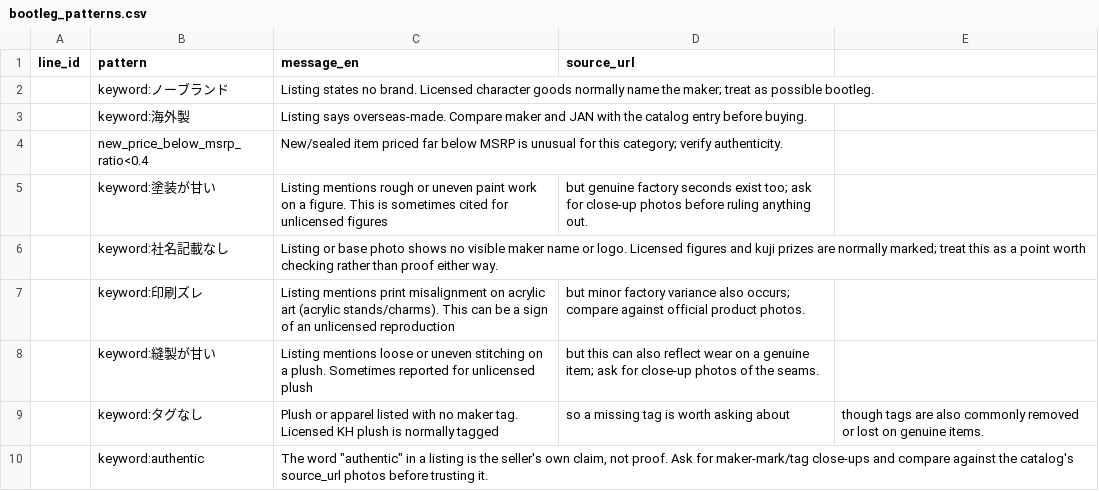
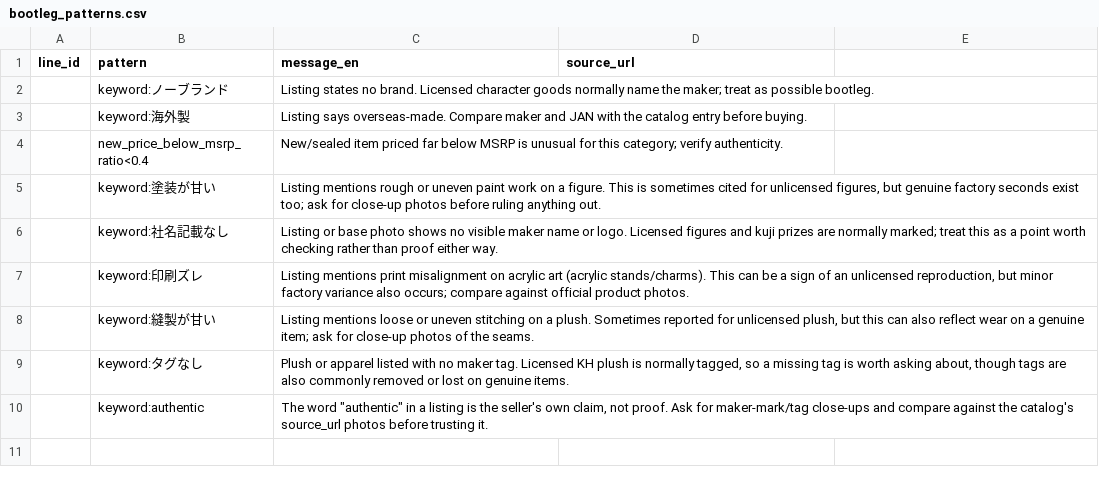
Before and after one commit to marleyhereicome-cpu/kh-merch-graph, a CSV file: data/bootleg_patterns.csv, drawn as a sheet.

```diff
--- a/data/bootleg_patterns.csv
+++ b/data/bootleg_patterns.csv
@@ -4,7 +4,7 @@ line_id,pattern,message_en,source_url
 ,new_price_below_msrp_ratio<0.4,New/sealed item priced far below MSRP is unusual for this category; verify authenticity.,
-,keyword:塗装が甘い,Listing mentions rough or uneven paint work on a figure. This is sometimes cited for unlicensed figures, but genuine factory seconds exist too; ask for close-up photos before ruling anything out.,
+,keyword:塗装が甘い,"Listing mentions rough or uneven paint work on a figure. This is sometimes cited for unlicensed figures, but genuine factory seconds exist too; ask for close-up photos before ruling anything out.",
 ,keyword:社名記載なし,Listing or base photo shows no visible maker name or logo. Licensed figures and kuji prizes are normally marked; treat this as a point worth checking rather than proof either way.,
-,keyword:印刷ズレ,Listing mentions print misalignment on acrylic art (acrylic stands/charms). This can be a sign of an unlicensed reproduction, but minor factory variance also occurs; compare against official product photos.,
-,keyword:縫製が甘い,Listing mentions loose or uneven stitching on a plush. Sometimes reported for unlicensed plush, but this can also reflect wear on a genuine item; ask for close-up photos of the seams.,
-,keyword:タグなし,Plush or apparel listed with no maker tag. Licensed KH plush is normally tagged, so a missing tag is worth asking about, though tags are also commonly removed or lost on genuine items.,
+,keyword:印刷ズレ,"Listing mentions print misalignment on acrylic art (acrylic stands/charms). This can be a sign of an unlicensed reproduction, but minor factory variance also occurs; compare against official product photos.",
+,keyword:縫製が甘い,"Listing mentions loose or uneven stitching on a plush. Sometimes reported for unlicensed plush, but this can also reflect wear on a genuine item; ask for close-up photos of the seams.",
+,keyword:タグなし,"Plush or apparel listed with no maker tag. Licensed KH plush is normally tagged, so a missing tag is worth asking about, though tags are also commonly removed or lost on genuine items.",
 ,keyword:authentic,"The word ""authentic"" in a listing is the seller's own claim, not proof. Ask for maker-mark/tag close-ups and compare against the catalog's source_url photos before trusting it.",
```
Also changed, not shown: data/catalog.csv, data/product_lines.csv.
